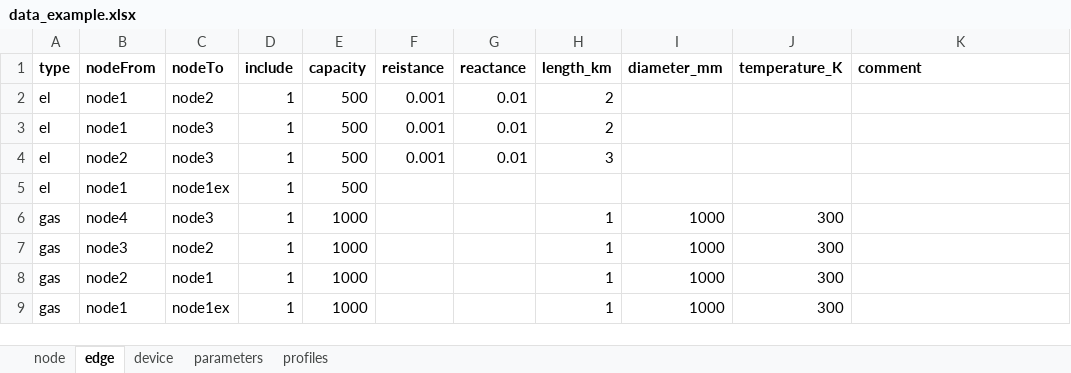
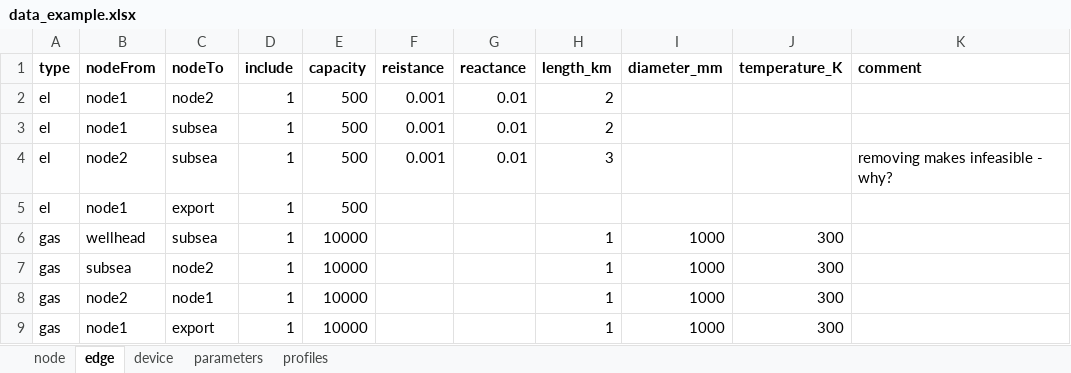
Before and after one commit to oogeso/oogeso, an Excel workbook: data_example.xlsx, sheet edge, drawn as a sheet; values as stored, in another font and other column widths than the file's, no borders; the diff names each change by its address in the sheet, - before the commit and + after, or states it on an @@ line.

```diff
--- a/data_example.xlsx (sheet edge)
+++ b/data_example.xlsx (sheet edge)
-C3:C4 (nodeTo): node3
+C3:C4 (nodeTo): subsea
-K4 (comment): (empty)
+K4 (comment): removing makes infeasible - why?
-C5 (nodeTo): node1ex
+C5 (nodeTo): export
-B6 (nodeFrom): node4
+B6 (nodeFrom): wellhead
-C6 (nodeTo): node3
+C6 (nodeTo): subsea
-E6:E9 (capacity): 1000
+E6:E9 (capacity): 10000
-B7 (nodeFrom): node3
+B7 (nodeFrom): subsea
-C9 (nodeTo): node1ex
+C9 (nodeTo): export
```
Also changed, not shown: sheet device, sheet node, 2 other files.
